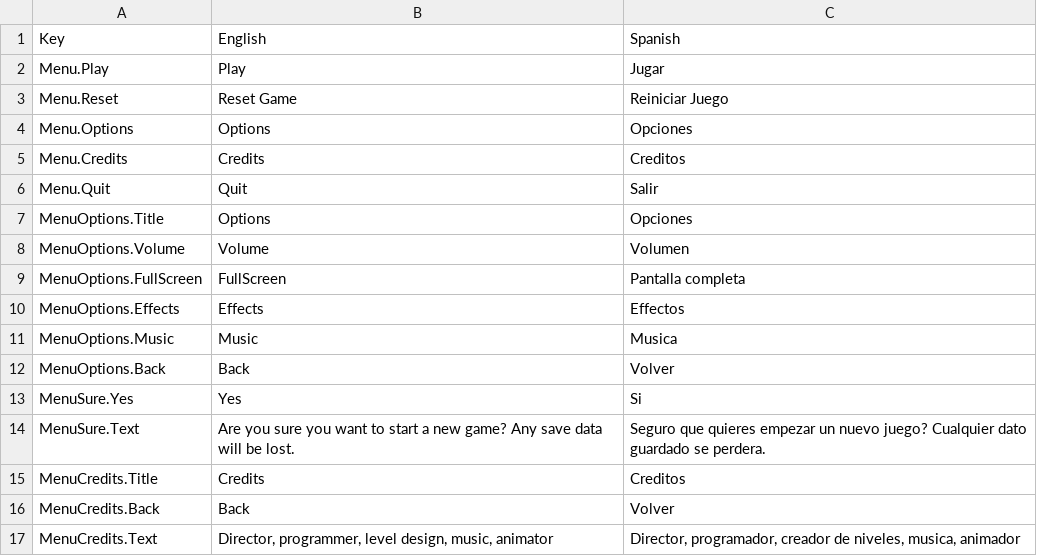
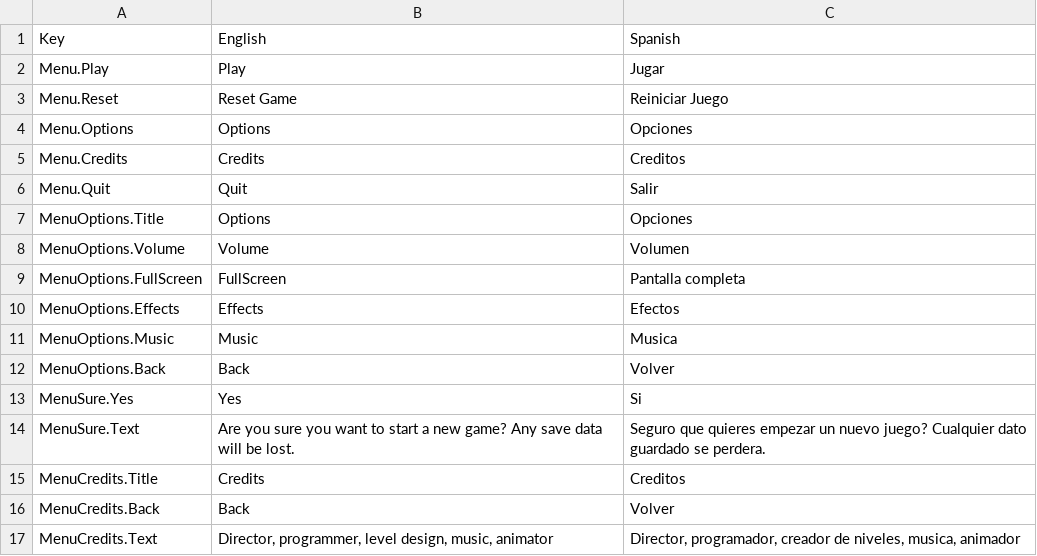
Before and after one commit to JorgeCarlos99/JumpKing, a CSV file: Assets/SimpleLocalization/Resources/Localization/Menu.csv, drawn as a sheet.

```diff
--- a/Assets/SimpleLocalization/Resources/Localization/Menu.csv
+++ b/Assets/SimpleLocalization/Resources/Localization/Menu.csv
@@ -9,3 +9,3 @@ MenuOptions.Volume,Volume,Volumen
 MenuOptions.FullScreen,FullScreen,Pantalla completa
-MenuOptions.Effects,Effects,Effectos
+MenuOptions.Effects,Effects,Efectos
 MenuOptions.Music,Music,Musica
```
Also changed, not shown: 16 other files.
